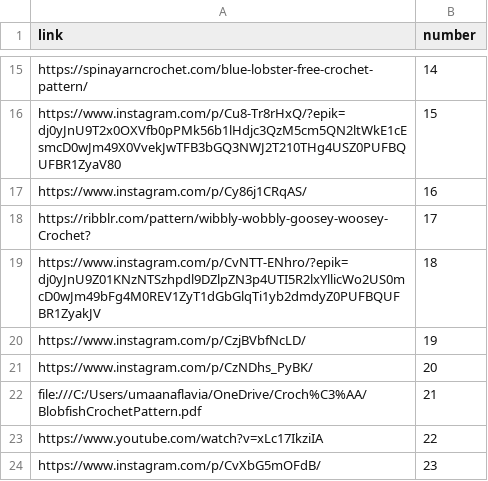
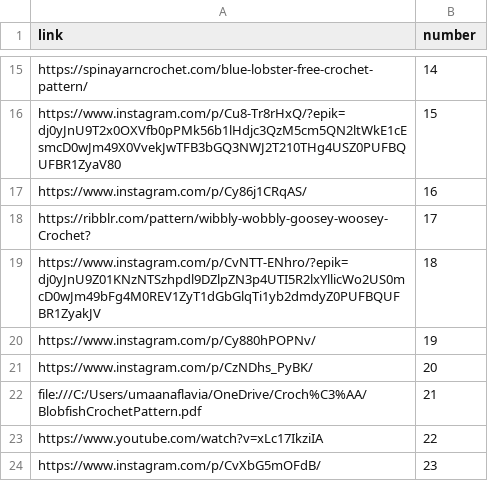
Before and after one commit to umaanaflavia/umaanaflavia.github.io, a CSV file: crochet/links.csv, drawn as a sheet; only a part is shown, gaps mark what is left out.

Commit message:
Mudando link

```diff
--- a/crochet/links.csv
+++ b/crochet/links.csv
@@ -19,3 +19,3 @@ https://ribblr.com/pattern/wibbly-wobbly-goosey-woosey-Crochet?,17
 https://www.instagram.com/p/CvNTT-ENhro/?epik=dj0yJnU9Z01KNzNTSzhpdl9DZlpZN3p4UTI5R2lxYllicWo2US0mcD0wJm49bFg4M0REV1ZyT1dGbGlqTi1yb2dmdyZ0PUFBQUFBR1ZyakJV,18
-https://www.instagram.com/p/CzjBVbfNcLD/,19
+https://www.instagram.com/p/Cy880hPOPNv/,19
 https://www.instagram.com/p/CzNDhs_PyBK/,20
```
Also changed, not shown: 1 other file.
